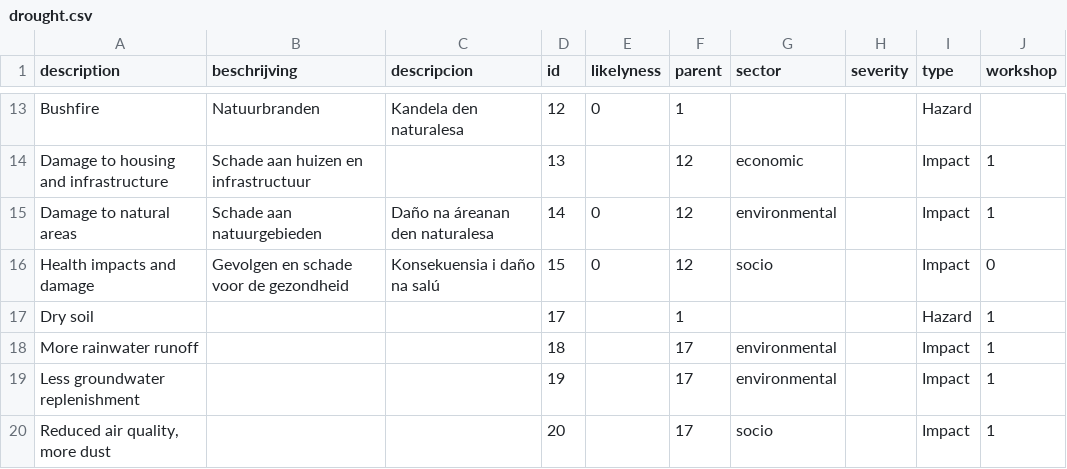
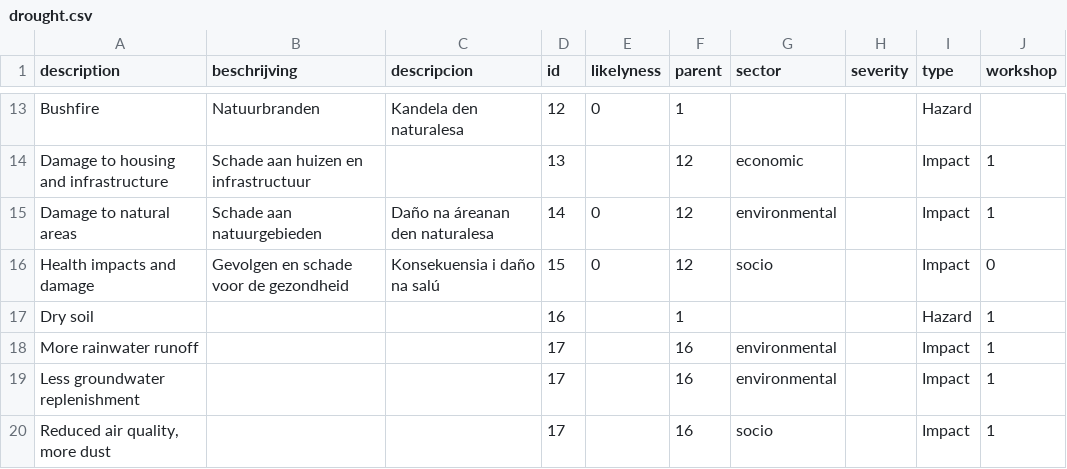
Before and after one commit to sophievanderhorst/data, a CSV file: bollentool/aruba/drought.csv, drawn as a sheet; only a part is shown, gaps mark what is left out.

Commit message:
Update drought.csv

```diff
--- a/bollentool/aruba/drought.csv
+++ b/bollentool/aruba/drought.csv
@@ -16,5 +16,5 @@ Damage to natural areas,Schade aan natuurgebieden,Daño na áreanan den naturale
 Health impacts and damage,Gevolgen en schade voor de gezondheid,Konsekuensia i daño na salú,15,0,12,socio,,Impact,0
-Dry soil,,,17,,1,,,Hazard,1
-More rainwater runoff,,,18,,17,environmental,,Impact,1
-Less groundwater replenishment,,,19,,17,environmental,,Impact,1
-"Reduced air quality, more dust",,,20,,17,socio,,Impact,1
+Dry soil,,,16,,1,,,Hazard,1
+More rainwater runoff,,,17,,16,environmental,,Impact,1
+Less groundwater replenishment,,,17,,16,environmental,,Impact,1
+"Reduced air quality, more dust",,,17,,16,socio,,Impact,1
```
